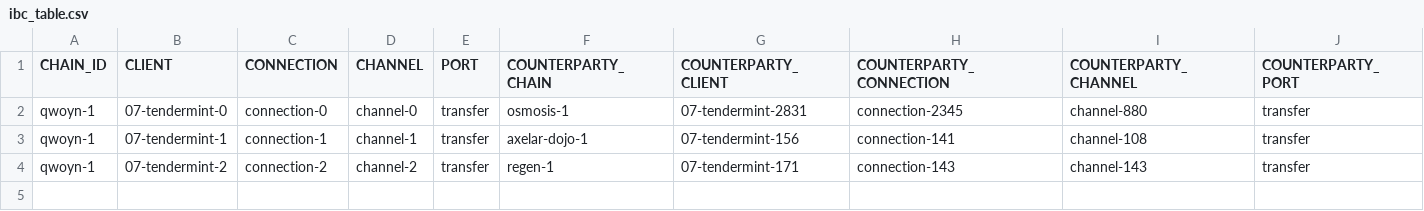
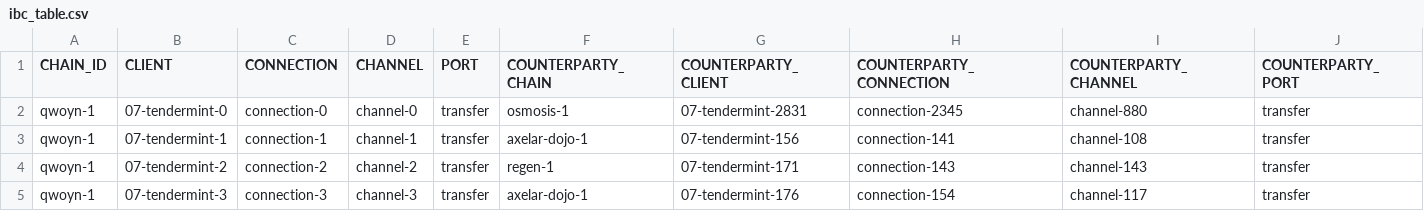
Before and after one commit to clemensgg/ibc-tables, a CSV file: qwoyn/ibc_table.csv, drawn as a sheet.

```diff
--- a/qwoyn/ibc_table.csv
+++ b/qwoyn/ibc_table.csv
@@ -4 +4,2 @@ qwoyn-1, 07-tendermint-1, connection-1, channel-1, transfer, axelar-dojo-1, 07-t
 qwoyn-1, 07-tendermint-2, connection-2, channel-2, transfer, regen-1, 07-tendermint-171, connection-143, channel-143, transfer
+qwoyn-1, 07-tendermint-3, connection-3, channel-3, transfer, axelar-dojo-1, 07-tendermint-176, connection-154, channel-117, transfer
```
